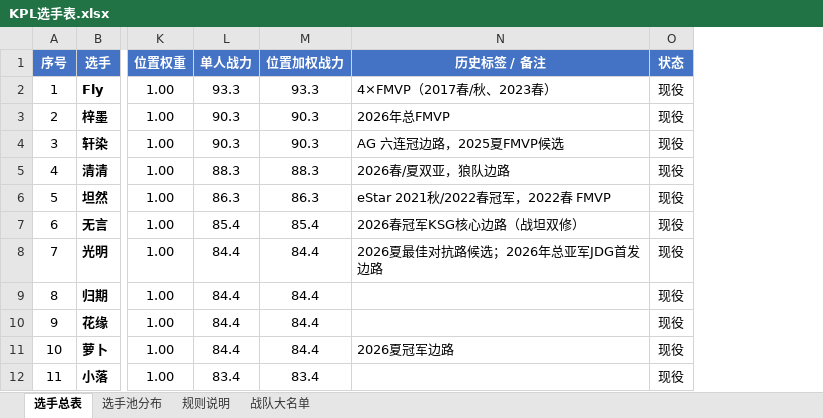
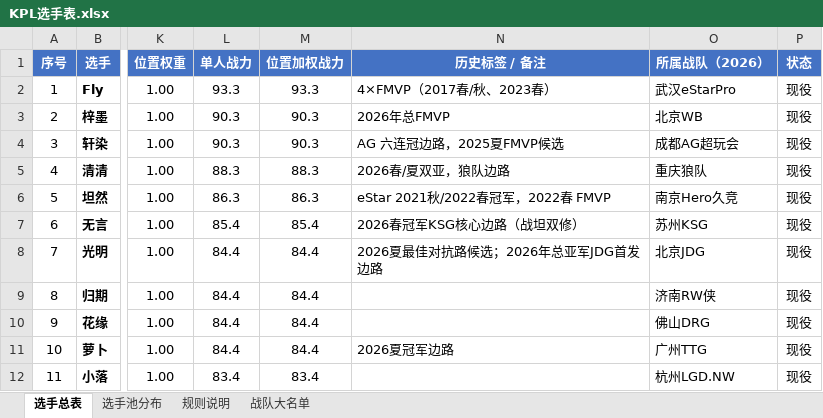
Before and after one commit to Jasonzhang369/kpl-coach-simulator, an Excel workbook: assets/KPL选手表.xlsx, sheet 选手总表, drawn as a sheet; only a part is shown, gaps mark what is left out; values as stored, in another font and other column widths than the file's, no borders; conditional formats not drawn; the diff names each change by its address in the sheet, - before the commit and + after, or states it on an @@ line.

Commit message:
data(players): 补「所属战队」并修 REAL_ROSTERS 队名不匹配导致两队走兜底
书源核实
- 2026 夏 TES.A 首发五人：无幻/书源/七/蓝桉/帆帆（书源是 JDG 租借到 TES 的），
  他不是自由身；本作 12 队里没有 TES.A，所以他在游戏里以「其他队」身份进转会市场

修 bug（重要）
- REAL_ROSTERS 的 key 写成了 2026 队名「南通Hero久竞」「杭州LGD.NBW」，而 TEAMS 里是
  「南京Hero久竞」「杭州LGD.NW」→ buildRealRosters 查不到 → 这两队静默走「同位置最强剩余」兜底，
  真实名单失效。已改回与 TEAMS 一致的 key，并加注释说明 2026 队名变化
- 回归测试：每支战队必须有名单、名单不能有多余 key、LGD 有赤辰/小涵、Hero 有清弦/白清

所属战队标注
- POOL 增加 team 字段（109 人，覆盖 2026 各队大名单）
- 自由身条目携带 team；转会市场卡片把这类球员显示为「其他队 · 长沙TES.A」而不是「自由身」
- 选手总表新增「所属战队（2026）」列，非本作 12 队会标注「（非本作12队）」

数据：池 169（现役 145 / 退役 24），真实名单自由身 59 人，联盟极差 12.4%
测试 362 → 366 全绿；浏览器市场 12 张卡中 7 张标为其他队
未推送

```diff
--- a/assets/KPL选手表.xlsx (sheet 选手总表)
+++ b/assets/KPL选手表.xlsx (sheet 选手总表)
+column O (所属战队（2026）), rows 2-12: 武汉eStarPro | 北京WB | 成都AG超玩会 | 重庆狼队 | 南京Hero久竞 | 苏州KSG | 北京JDG | 济南RW侠 | 佛山DRG | 广州TTG | 杭州LGD.NW
```
Also changed, not shown: sheet 战队大名单, 6 other files.
